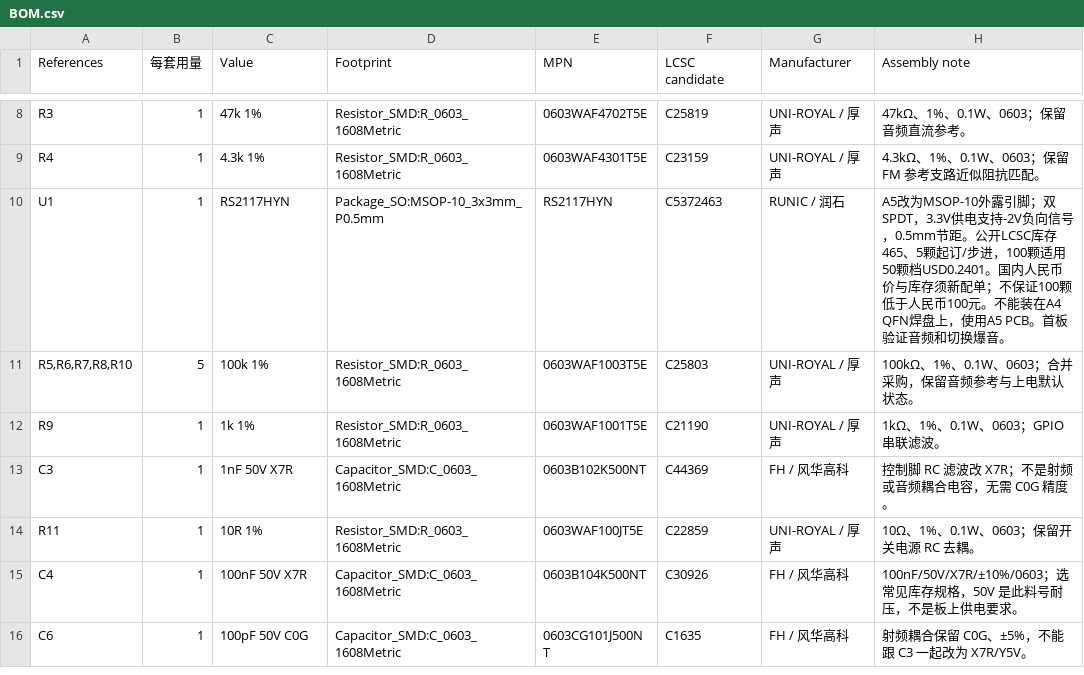
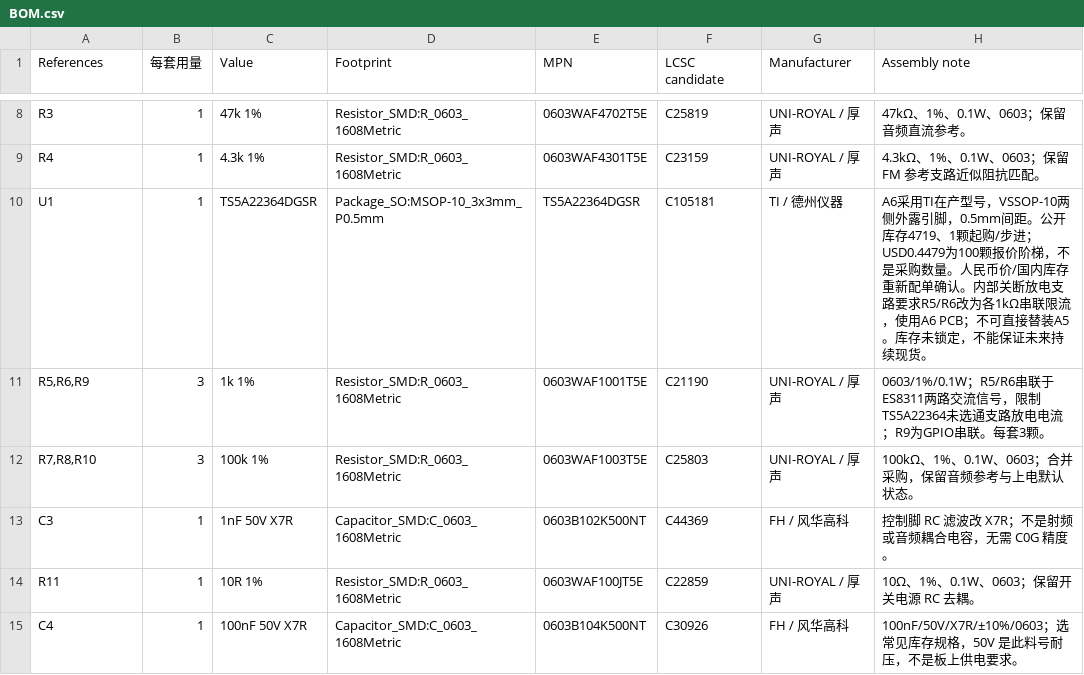
Before and after one commit to sundaydayhao/odb2-car-display, a CSV file: display_board/hardware/fm-mono-switch/BOM.csv, drawn as a sheet; only a part is shown, gaps mark what is left out; the shorter side is filled out with more unchanged rows.

Commit message:
Use TI VSSOP audio switch with protected inputs in FM board A6

```diff
--- a/display_board/hardware/fm-mono-switch/BOM.csv
+++ b/display_board/hardware/fm-mono-switch/BOM.csv
@@ -9,5 +9,5 @@ R3,1,47k 1%,Resistor_SMD:R_0603_1608Metric,0603WAF4702T5E,C25819,UNI-ROYAL / 厚
 R4,1,4.3k 1%,Resistor_SMD:R_0603_1608Metric,0603WAF4301T5E,C23159,UNI-ROYAL / 厚声,4.3kΩ、1%、0.1W、0603；保留 FM 参考支路近似阻抗匹配。
-U1,1,RS2117HYN,Package_SO:MSOP-10_3x3mm_P0.5mm,RS2117HYN,C5372463,RUNIC / 润石,A5改为MSOP-10外露引脚；双SPDT，3.3V供电支持-2V负向信号，0.5mm节距。公开LCSC库存465、5颗起订/步进，100颗适用50颗档USD0.2401。国内人民币价与库存须新配单；不保证100颗低于人民币100元。不能装在A4 QFN焊盘上，使用A5 PCB。首板验证音频和切换爆音。
-"R5,R6,R7,R8,R10",5,100k 1%,Resistor_SMD:R_0603_1608Metric,0603WAF1003T5E,C25803,UNI-ROYAL / 厚声,100kΩ、1%、0.1W、0603；合并采购，保留音频参考与上电默认状态。
-R9,1,1k 1%,Resistor_SMD:R_0603_1608Metric,0603WAF1001T5E,C21190,UNI-ROYAL / 厚声,1kΩ、1%、0.1W、0603；GPIO 串联滤波。
+U1,1,TS5A22364DGSR,Package_SO:MSOP-10_3x3mm_P0.5mm,TS5A22364DGSR,C105181,TI / 德州仪器,A6采用TI在产型号，VSSOP-10两侧外露引脚，0.5mm间距。公开库存4719、1颗起购/步进；USD0.4479为100颗报价阶梯，不是采购数量。人民币价/国内库存重新配单确认。内部关断放电支路要求R5/R6改为各1kΩ串联限流，使用A6 PCB；不可直接替装A5。库存未锁定，不能保证未来持续现货。
+"R5,R6,R9",3,1k 1%,Resistor_SMD:R_0603_1608Metric,0603WAF1001T5E,C21190,UNI-ROYAL / 厚声,0603/1%/0.1W；R5/R6串联于ES8311两路交流信号，限制TS5A22364未选通支路放电电流；R9为GPIO串联。每套3颗。
+"R7,R8,R10",3,100k 1%,Resistor_SMD:R_0603_1608Metric,0603WAF1003T5E,C25803,UNI-ROYAL / 厚声,100kΩ、1%、0.1W、0603；合并采购，保留音频参考与上电默认状态。
 C3,1,1nF 50V X7R,Capacitor_SMD:C_0603_1608Metric,0603B102K500NT,C44369,FH / 风华高科,控制脚 RC 滤波改 X7R；不是射频或音频耦合电容，无需 C0G 精度。
```
Also changed, not shown: display_board/hardware/fm-mono-switch/BOM-cost.csv, 18 other files.
